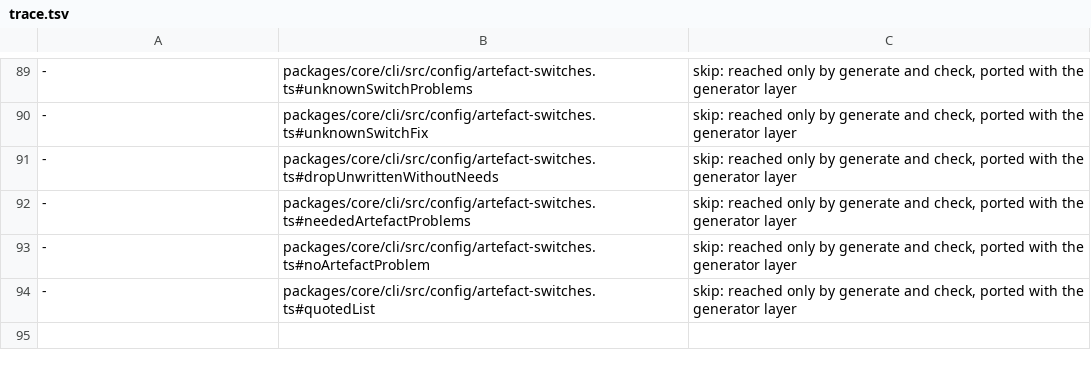
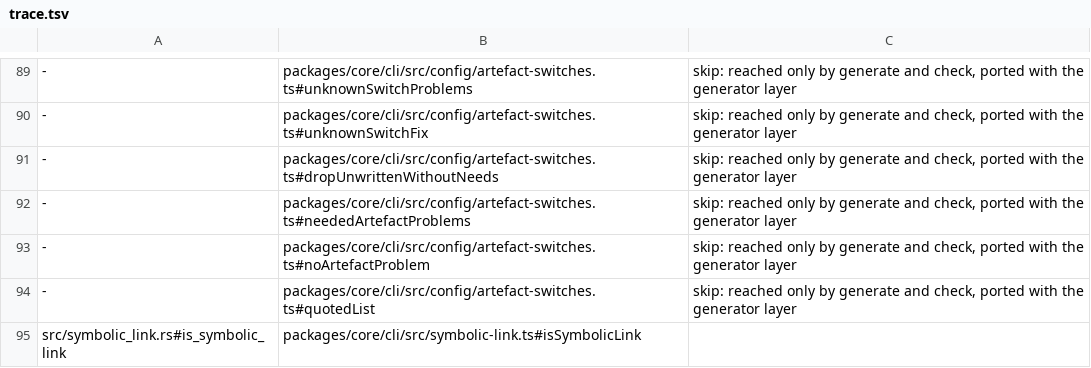
Before and after one commit to jubasse/seampact, a TSV file: crates/cli-config/trace.tsv, drawn as a sheet; only a part is shown, gaps mark what is left out; the diff names each change by its address in the sheet, - before the commit and + after, or states it on an @@ line.

```diff
--- a/crates/cli-config/trace.tsv
+++ b/crates/cli-config/trace.tsv
+row 95: src/symbolic_link.rs#is_symbolic_link | packages/core/cli/src/symbolic-link.ts#isSymbolicLink
```
Also changed, not shown: crates/editor-schemas/trace.tsv, 11 other files.
